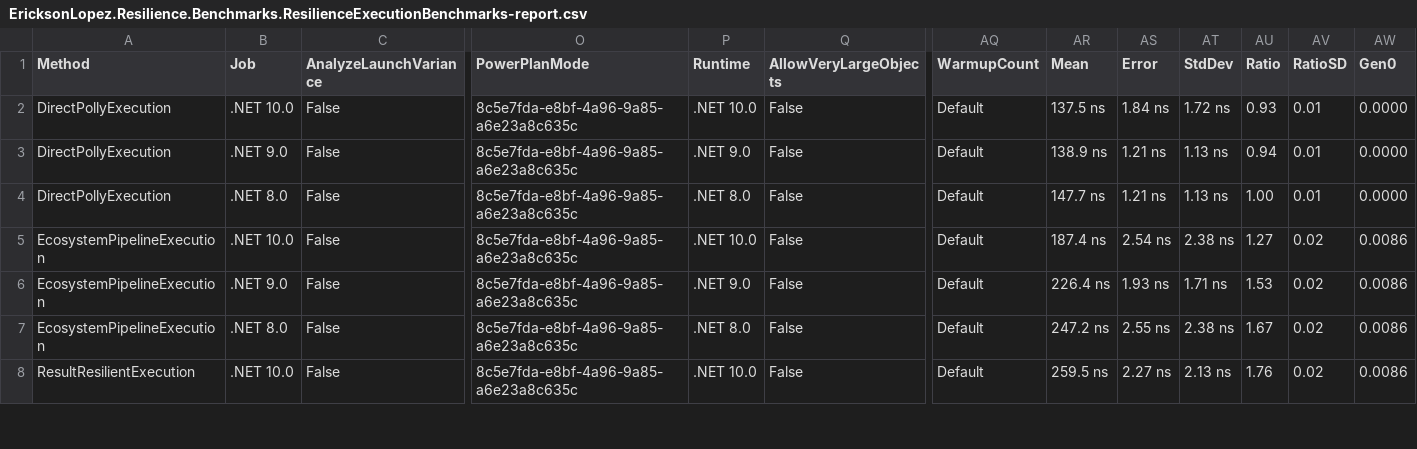
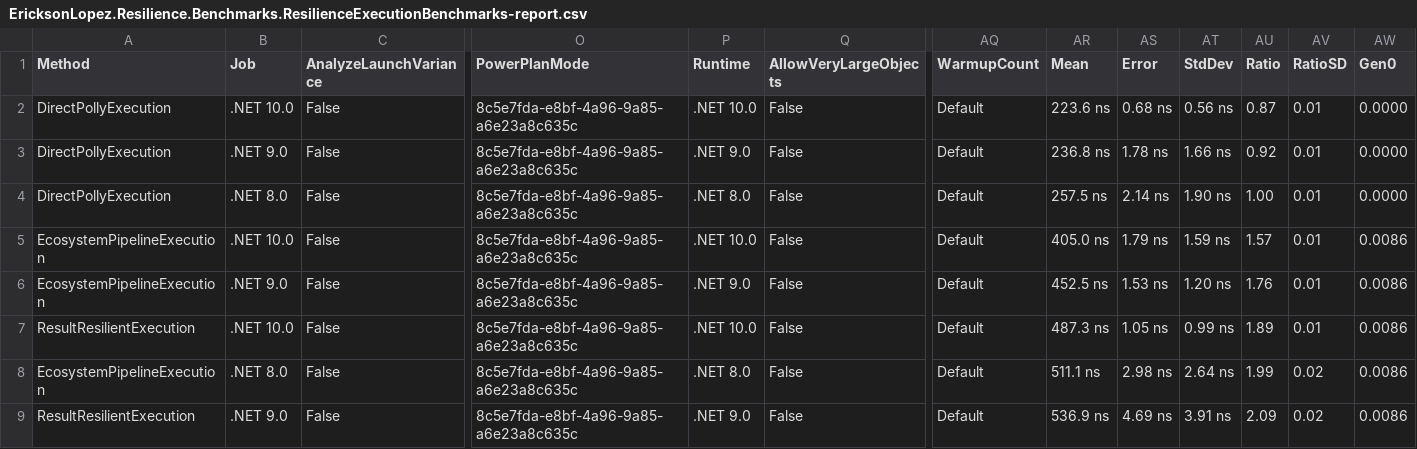
Before and after one commit to ericksonlopezf/dotnet-resilience, a CSV file: benchmarks/results/results/EricksonLopez.Resilience.Benchmarks.ResilienceExecutionBenchmarks-report.csv, drawn as a sheet; only a part is shown, gaps mark what is left out; addresses are those after the commit; rows hold the shown columns only; the diff covers the shown part only; the diff names each change by its address in the sheet, - before the commit and + after, or states it on an @@ line.

```diff
--- a/benchmarks/results/results/EricksonLopez.Resilience.Benchmarks.ResilienceExecutionBenchmarks-report.csv
+++ b/benchmarks/results/results/EricksonLopez.Resilience.Benchmarks.ResilienceExecutionBenchmarks-report.csv
-AR2 (Mean): 137.5 ns
+AR2 (Mean): 223.6 ns
-AS2 (Error): 1.84 ns
+AS2 (Error): 0.68 ns
-AT2 (StdDev): 1.72 ns
+AT2 (StdDev): 0.56 ns
-AU2 (Ratio): 0.93
+AU2 (Ratio): 0.87
-AR3 (Mean): 138.9 ns
+AR3 (Mean): 236.8 ns
-AS3 (Error): 1.21 ns
+AS3 (Error): 1.78 ns
-AT3 (StdDev): 1.13 ns
+AT3 (StdDev): 1.66 ns
-AU3 (Ratio): 0.94
+AU3 (Ratio): 0.92
-AR4 (Mean): 147.7 ns
+AR4 (Mean): 257.5 ns
-AS4 (Error): 1.21 ns
+AS4 (Error): 2.14 ns
-AT4 (StdDev): 1.13 ns
+AT4 (StdDev): 1.90 ns
-AR5 (Mean): 187.4 ns
+AR5 (Mean): 405.0 ns
-AS5 (Error): 2.54 ns
+AS5 (Error): 1.79 ns
-AT5 (StdDev): 2.38 ns
+AT5 (StdDev): 1.59 ns
-AU5 (Ratio): 1.27
+AU5 (Ratio): 1.57
-AV5:AV6 (RatioSD): 0.02
+AV5:AV6 (RatioSD): 0.01
-AR6 (Mean): 226.4 ns
+AR6 (Mean): 452.5 ns
-AS6 (Error): 1.93 ns
+AS6 (Error): 1.53 ns
-AT6 (StdDev): 1.71 ns
+AT6 (StdDev): 1.20 ns
-AU6 (Ratio): 1.53
+AU6 (Ratio): 1.76
+row 7: ResultResilientExecution | .NET 10.0 | False | 8c5e7fda-e8bf-4a96-9a85-a6e23a8c635c | .NET 10.0 | False | Default | 487.3 ns | 1.05 ns | 0.99 ns | 1.89 | 0.01 | 0.0086
-AR8 (Mean): 247.2 ns
+AR8 (Mean): 511.1 ns
-AS8 (Error): 2.55 ns
+AS8 (Error): 2.98 ns
-AT8 (StdDev): 2.38 ns
+AT8 (StdDev): 2.64 ns
-AU8 (Ratio): 1.67
+AU8 (Ratio): 1.99
-B9 (Job): .NET 10.0
+B9 (Job): .NET 9.0
-P9 (Runtime): .NET 10.0
+P9 (Runtime): .NET 9.0
-AR9 (Mean): 259.5 ns
+AR9 (Mean): 536.9 ns
-AS9 (Error): 2.27 ns
+AS9 (Error): 4.69 ns
-AT9 (StdDev): 2.13 ns
+AT9 (StdDev): 3.91 ns
-AU9 (Ratio): 1.76
+AU9 (Ratio): 2.09
```
Also changed, not shown: 1 removed row and 22 edited cells elsewhere in this file, benchmarks/results/results/EricksonLopez.Resilience.Benchmarks.CircuitBreakerBenchmarks-report.csv, benchmarks/results/results/EricksonLopez.Resilience.Benchmarks.RateLimiterBenchmarks-report.csv, 18 other files.
